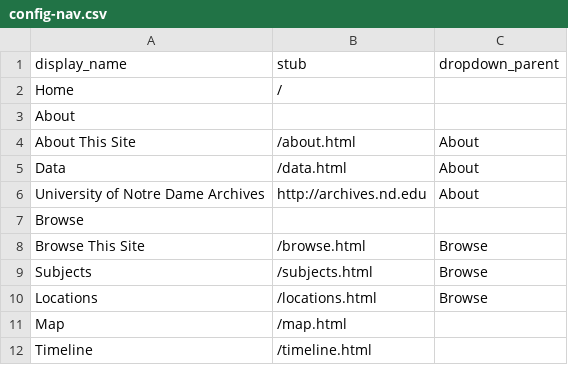
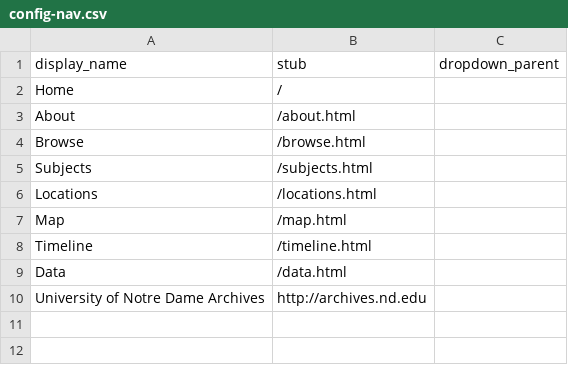
Before and after one commit to kwaldenphd/nd-stadium-concourse, a CSV file: _data/config-nav.csv, drawn as a sheet.

Commit message:
Update config-nav.csv

```diff
--- a/_data/config-nav.csv
+++ b/_data/config-nav.csv
@@ -2,11 +2,9 @@ display_name,stub,dropdown_parent
 Home,/
-About,,
-About This Site,/about.html,About
-Data,/data.html, About
-University of Notre Dame Archives,http://archives.nd.edu,About
-Browse,,
-Browse This Site,/browse.html, Browse
-Subjects,/subjects.html,Browse
-Locations,/locations.html,Browse
+About,/about.html
+Browse,/browse.html
+Subjects,/subjects.html
+Locations,/locations.html
 Map,/map.html
 Timeline,/timeline.html
+Data,/data.html
+University of Notre Dame Archives,http://archives.nd.edu
```
